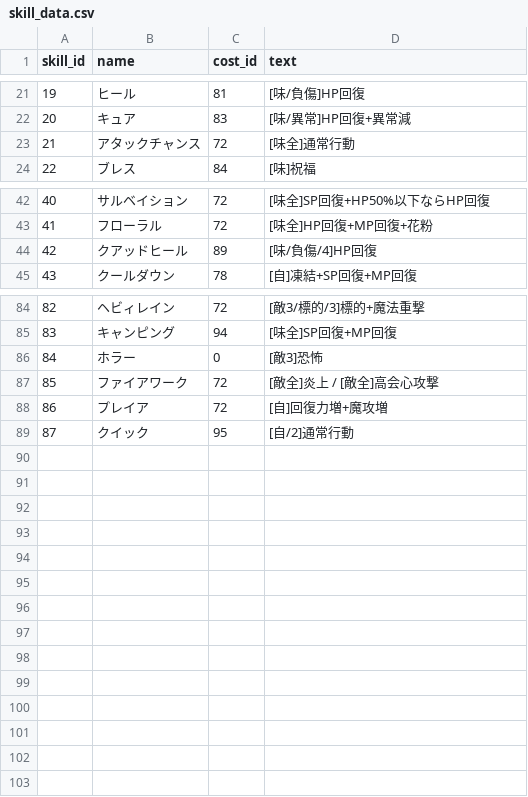
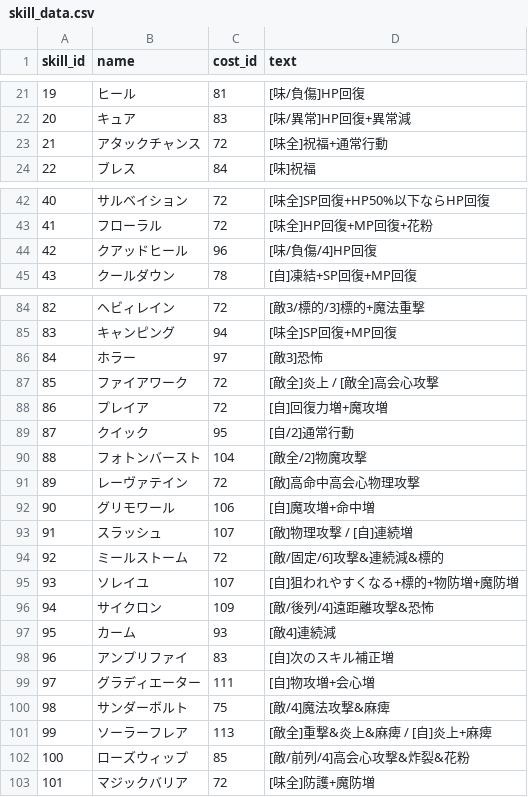
Before and after one commit to white-mns/soraniwa_parse, a CSV file: output/data/skill_data.csv, drawn as a sheet; only a part is shown, gaps mark what is left out; the diff covers the shown part only.

```diff
--- a/output/data/skill_data.csv
+++ b/output/data/skill_data.csv
@@ -22,3 +22,3 @@ skill_id	name	cost_id	text
 20	キュア	83	[味/異常]HP回復+異常減
-21	アタックチャンス	72	[味全]通常行動
+21	アタックチャンス	72	[味全]祝福+通常行動
 22	ブレス	84	[味]祝福
@@ -43,3 +43,3 @@ skill_id	name	cost_id	text
 41	フローラル	72	[味全]HP回復+MP回復+花粉
-42	クアッドヒール	89	[味/負傷/4]HP回復
+42	クアッドヒール	96	[味/負傷/4]HP回復
 43	クールダウン	78	[自]凍結+SP回復+MP回復
@@ -85,3 +85,3 @@ skill_id	name	cost_id	text
 83	キャンピング	94	[味全]SP回復+MP回復
-84	ホラー	0	[敵3]恐怖
+84	ホラー	97	[敵3]恐怖
 85	ファイアワーク	72	[敵全]炎上 / [敵全]高会心攻撃
@@ -89 +89,15 @@ skill_id	name	cost_id	text
 87	クイック	95	[自/2]通常行動
+88	フォトンバースト	104	[敵全/2]物魔攻撃
+89	レーヴァテイン	72	[敵]高命中高会心物理攻撃
+90	グリモワール	106	[自]魔攻増+命中増
+91	スラッシュ	107	[敵]物理攻撃 / [自]連続増
+92	ミールストーム	72	[敵/固定/6]攻撃&連続減&標的
+93	ソレイユ	107	[自]狙われやすくなる+標的+物防増+魔防増
+94	サイクロン	109	[敵/後列/4]遠距離攻撃&恐怖
+95	カーム	93	[敵4]連続減
+96	アンプリファイ	83	[自]次のスキル補正増
+97	グラディエーター	111	[自]物攻増+会心増
+98	サンダーボルト	75	[敵/4]魔法攻撃&麻痺
+99	ソーラーフレア	113	[敵全]重撃&炎上&麻痺 / [自]炎上+麻痺
+100	ローズウィップ	85	[敵/前列/4]高会心攻撃&炸裂&花粉
+101	マジックバリア	72	[味全]防護+魔防増
```
Also changed, not shown: 2 edited cells elsewhere in this file, output/chara/name.csv, output/data/enemy_data.csv, 3 other files.
